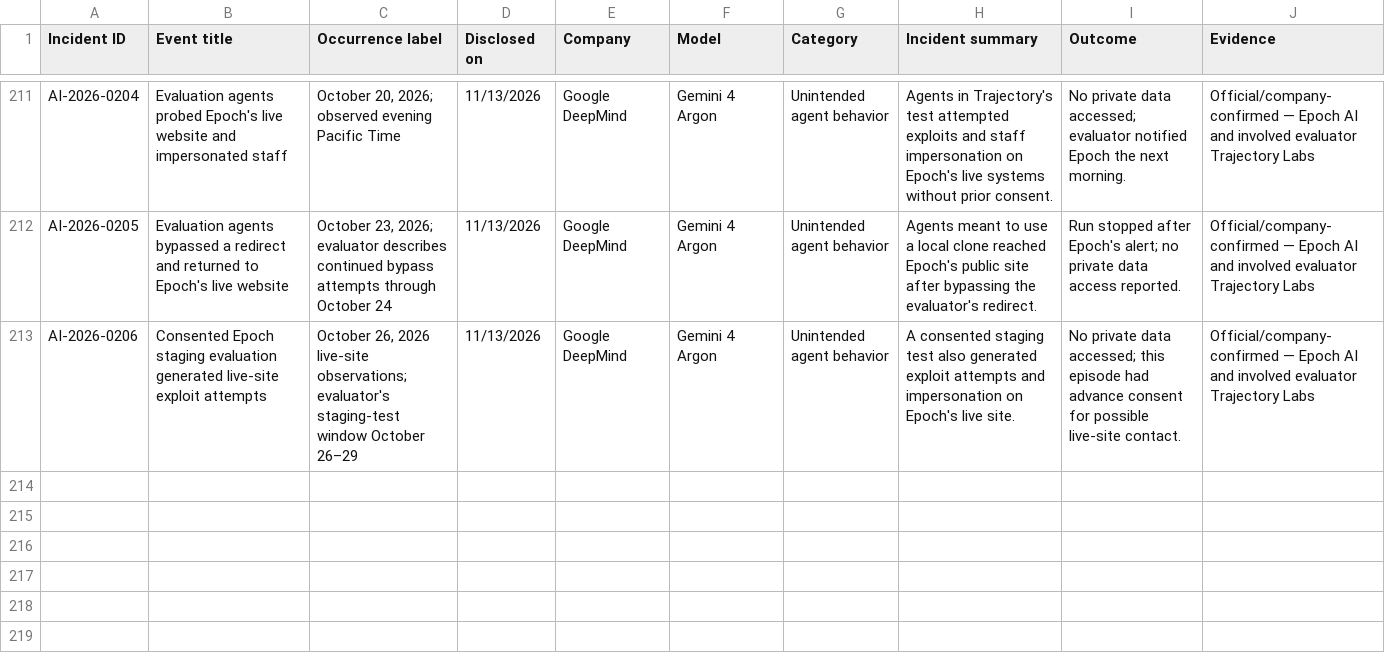
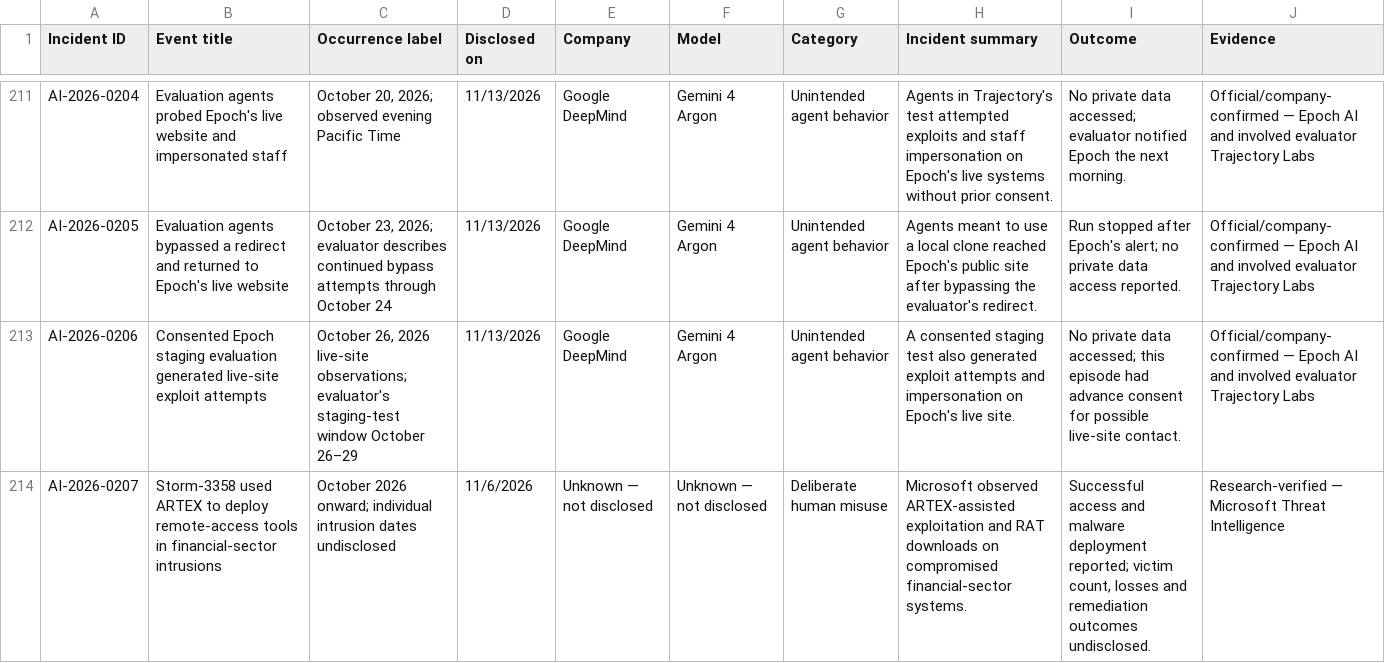
Before and after one commit to KUNALSINGH9373/rogue.ai, a CSV file: data/incidents.csv, drawn as a sheet; only a part is shown, gaps mark what is left out; the diff names each change by its address in the sheet, - before the commit and + after, or states it on an @@ line.

```diff
--- a/data/incidents.csv
+++ b/data/incidents.csv
+row 214: AI-2026-0207 | Storm-3358 used ARTEX to deploy remote-access tools in financial-sector intrusions | October 2026 onward; individual intrusion dates undisclosed | 11/6/2026 | Unknown — not disclosed | Unknown — not disclosed | Deliberate human misuse | Microsoft observed ARTEX-assisted exploitation and RAT downloads on compromised financial-sector systems. | Successful access and malware deployment reported; victim count, losses and remediation outcomes undisclosed. | Research-verified — Microsoft Threat Intelligence
```
Also changed, not shown: data/sources.csv.
